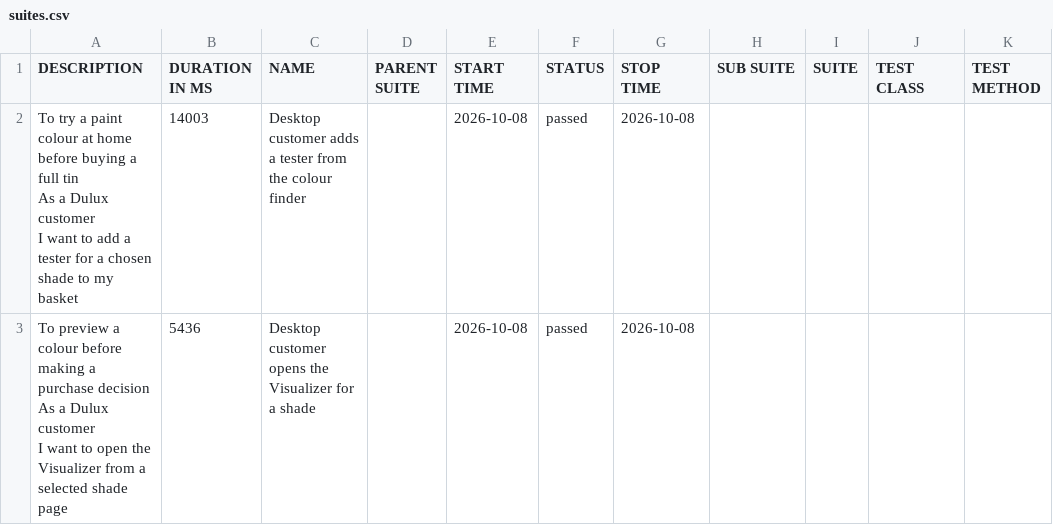
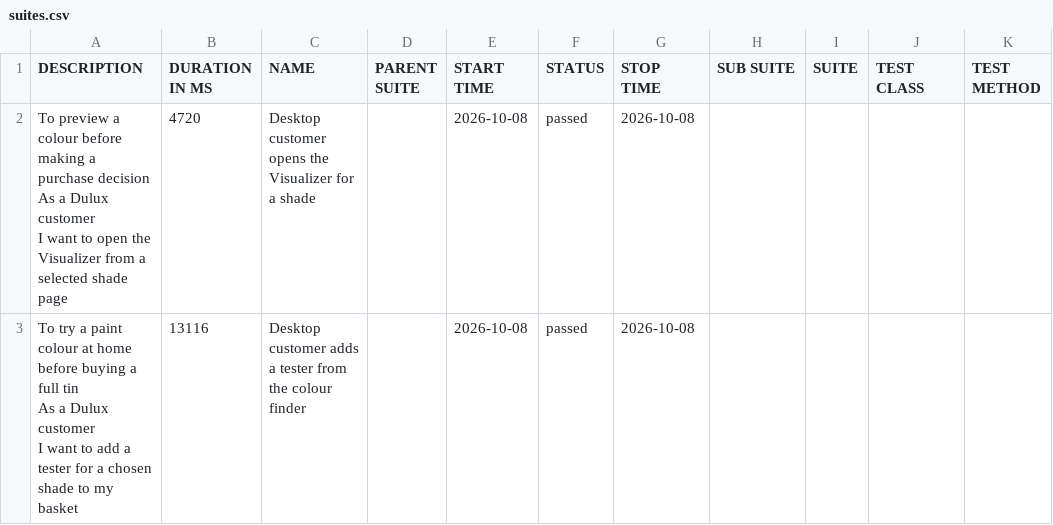
Before and after one commit to magdaU/playwright-python-dulux-uk, a CSV file: data/suites.csv, drawn as a sheet.

```diff
--- a/data/suites.csv
+++ b/data/suites.csv
@@ -1,7 +1,7 @@
 "DESCRIPTION","DURATION IN MS","NAME","PARENT SUITE","START TIME","STATUS","STOP TIME","SUB SUITE","SUITE","TEST CLASS","TEST METHOD"
-"To try a paint colour at home before buying a full tin
-As a Dulux customer
-I want to add a tester for a chosen shade to my basket","14003","Desktop customer adds a tester from the colour finder","","2026-10-08","passed","2026-10-08","","","",""
-"To preview a colour before making a purchase decision
-As a Dulux customer
-I want to open the Visualizer from a selected shade page","5436","Desktop customer opens the Visualizer for a shade","","2026-10-08","passed","2026-10-08","","","",""
+"To preview a colour before making a purchase decision
+As a Dulux customer
+I want to open the Visualizer from a selected shade page","4720","Desktop customer opens the Visualizer for a shade","","2026-10-08","passed","2026-10-08","","","",""
+"To try a paint colour at home before buying a full tin
+As a Dulux customer
+I want to add a tester for a chosen shade to my basket","13116","Desktop customer adds a tester from the colour finder","","2026-10-08","passed","2026-10-08","","","",""
```
Also changed, not shown: 25 other files.
